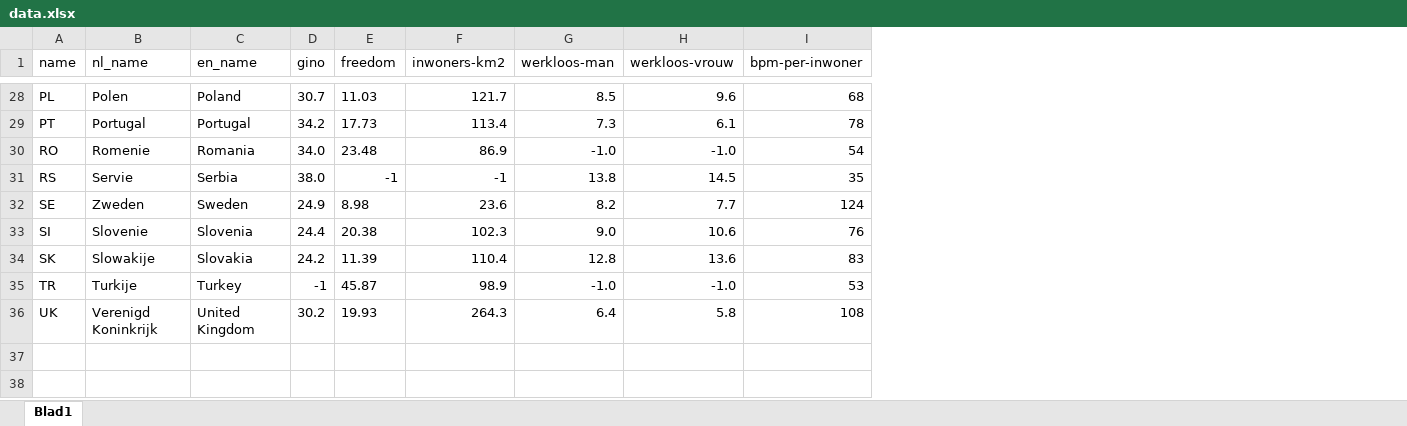
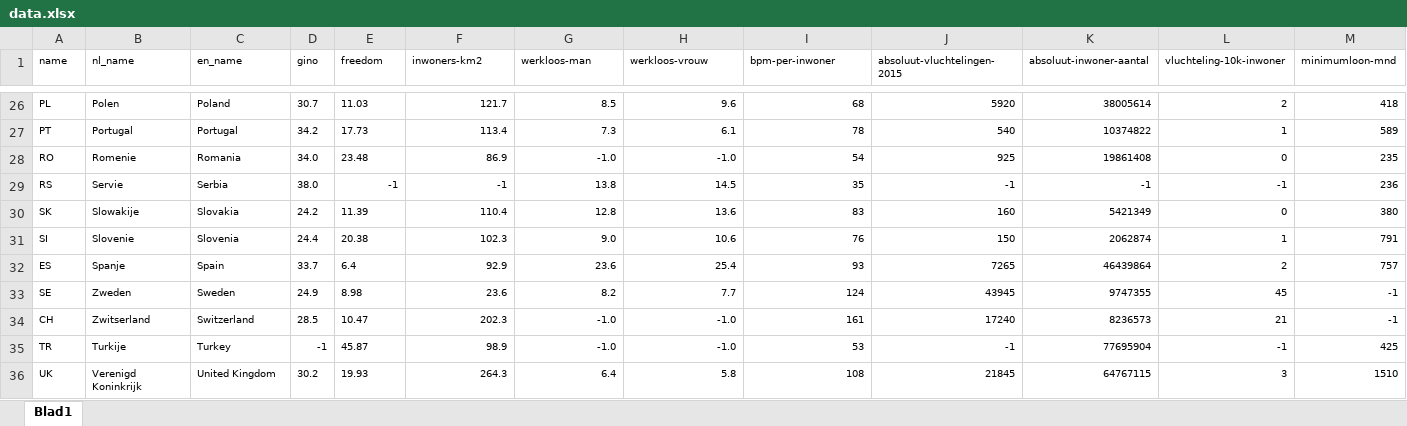
Before and after one commit to qdraw/cbs-werk-datavisualisatie, an Excel workbook: data/data.xlsx, sheet Blad1, drawn as a sheet; only a part is shown, gaps mark what is left out; values as stored, in another font and other column widths than the file's, no borders; addresses are those after the commit; the diff covers the shown part only; the diff names each change by its address in the sheet, - before the commit and + after, or states it on an @@ line.

```diff
--- a/data/data.xlsx (sheet Blad1)
+++ b/data/data.xlsx (sheet Blad1)
+column J (absoluut-vluchtelingen-2015), rows 26-29: 5920 | 540 | 925 | -1; row 33: 43945; rows 35-36: -1 | 21845
+column K (absoluut-inwoner-aantal), rows 26-29: 38005614 | 10374822 | 19861408 | -1; row 33: 9747355; rows 35-36: 77695904 | 64767115
+column L (vluchteling-10k-inwoner), rows 26-29: 2 | 1 | 0 | -1; row 33: 45; rows 35-36: -1 | 3
+column M (minimumloon-mnd), rows 26-29: 418 | 589 | 235 | 236; row 33: -1; rows 35-36: 425 | 1510
@@ A1:I1 text size: smaller @@
@@ A26:I29 text size: smaller @@
@@ row 34 moved to row 30: SK @@
@@ row 33 moved to row 31: SI @@
@@ row 11 moved to row 32: ES @@
@@ A33:I33 text size: smaller @@
@@ row 5 moved to row 34: CH @@
@@ A35:I36 text size: smaller @@
```
Also changed, not shown: 6 moved rows and cell formats elsewhere in this sheet, 5 other files.
